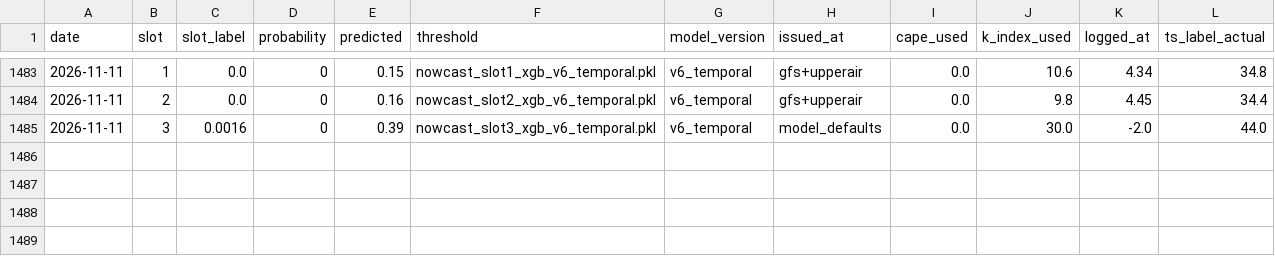
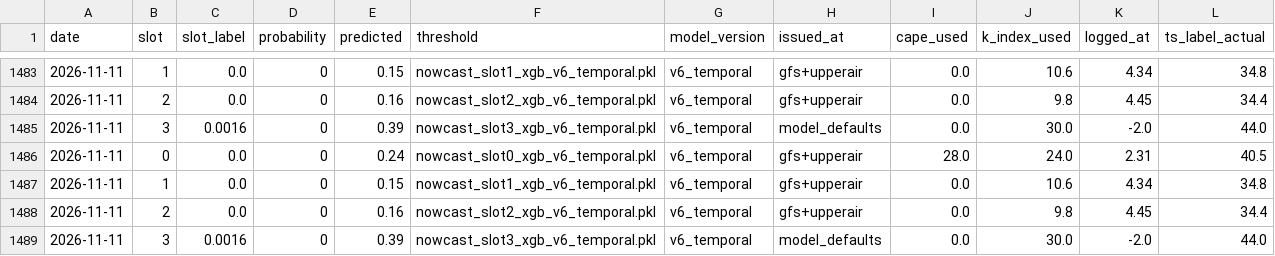
Before and after one commit to Aprameya05/CSIR-Thunderstorm-Bengaluru, a CSV file: data/forecast_log.csv, drawn as a sheet; only a part is shown, gaps mark what is left out; the diff names each change by its address in the sheet, - before the commit and + after, or states it on an @@ line.

Commit message:
auto: forecast 2026-11-11 17:53 UTC

```diff
--- a/data/forecast_log.csv
+++ b/data/forecast_log.csv
+row 1486: 2026-11-11 | 0 | 0.0 | 0 | 0.24 | nowcast_slot0_xgb_v6_temporal.pkl | v6_temporal | gfs+upperair | 28.0 | 24.0 | 2.31 | 40.5
+row 1487: 2026-11-11 | 1 | 0.0 | 0 | 0.15 | nowcast_slot1_xgb_v6_temporal.pkl | v6_temporal | gfs+upperair | 0.0 | 10.6 | 4.34 | 34.8
+row 1488: 2026-11-11 | 2 | 0.0 | 0 | 0.16 | nowcast_slot2_xgb_v6_temporal.pkl | v6_temporal | gfs+upperair | 0.0 | 9.8 | 4.45 | 34.4
+row 1489: 2026-11-11 | 3 | 0.0016 | 0 | 0.39 | nowcast_slot3_xgb_v6_temporal.pkl | v6_temporal | model_defaults | 0.0 | 30.0 | -2.0 | 44.0
```
Also changed, not shown: data/gfs_realtime_43295.csv, data/upperair_realtime_43295.csv, 6 other files.
